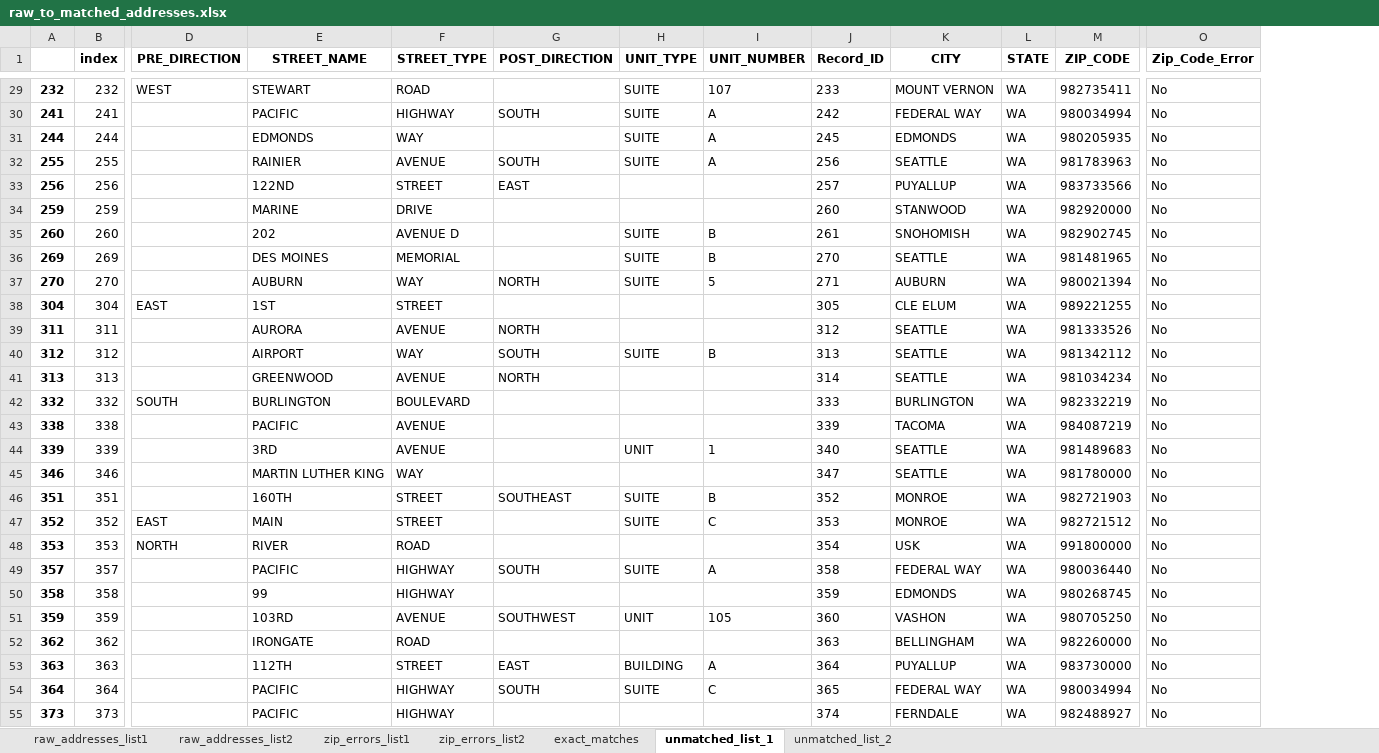
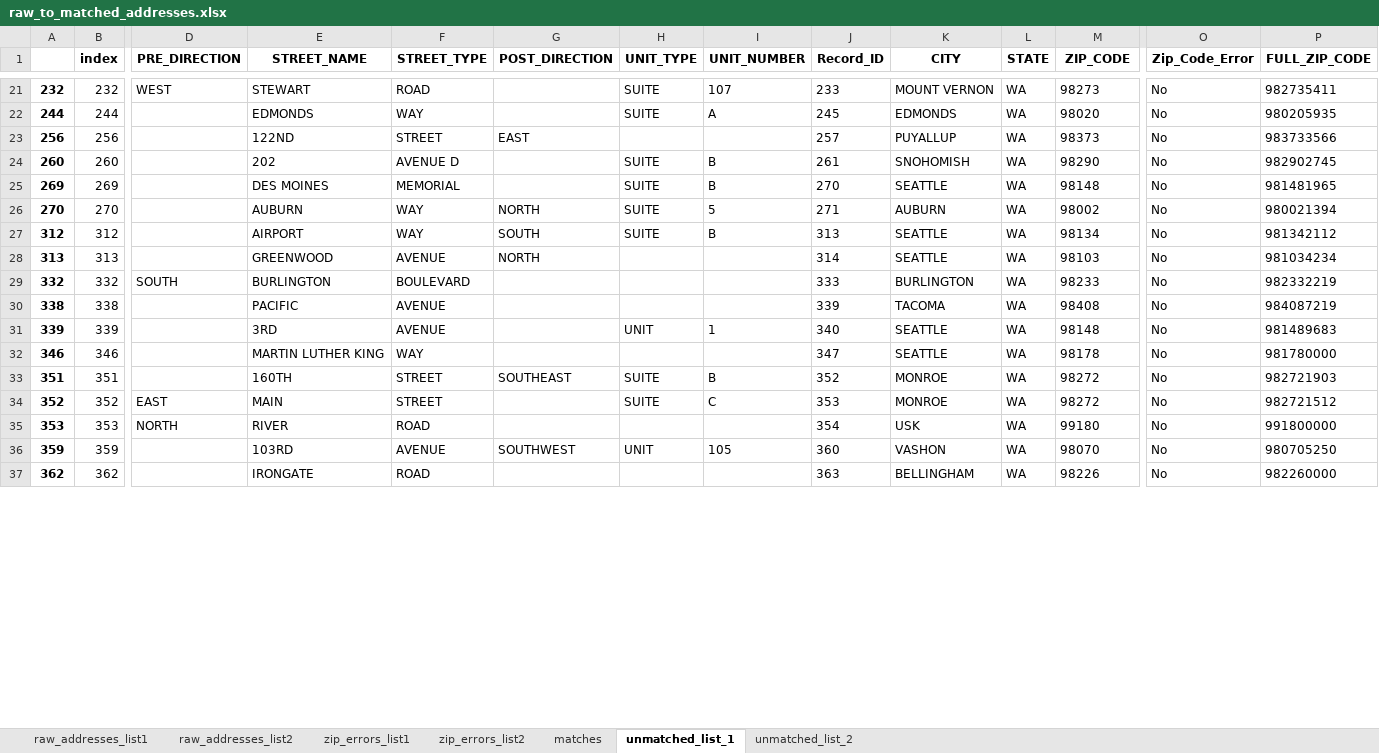
Before and after one commit to aberk104/CS410-Project, an Excel workbook: output/raw_to_matched_addresses.xlsx, sheet unmatched_list_1, drawn as a sheet; only a part is shown, gaps mark what is left out; values as stored, in another font and other column widths than the file's, no borders; removed rows and columns are numbered as before the commit, all else as after; rows hold the shown columns only; the diff covers the shown part only; the diff names each change by its address in the sheet, - before the commit and + after, or states it on an @@ line.

```diff
--- a/output/raw_to_matched_addresses.xlsx (sheet unmatched_list_1)
+++ b/output/raw_to_matched_addresses.xlsx (sheet unmatched_list_1)
-sheet tab: exact_matches
+sheet tab: matches
+column P (FULL_ZIP_CODE), rows 21-37: 982735411 | 980205935 | 983733566 | 982902745 | 981481965 | 980021394 | 981342112 | 981034234 | 982332219 | 984087219 | 981489683 | 981780000 | 982721903 | 982721512 | 991800000 | 980705250 | 982260000
-M21 (ZIP_CODE): 982735411
+M21 (ZIP_CODE): 98273
-row 30: 241 | 241 |  | PACIFIC | HIGHWAY | SOUTH | SUITE | A | 242 | FEDERAL WAY | WA | 980034994 | No
-M22 (ZIP_CODE): 980205935
+M22 (ZIP_CODE): 98020
-row 32: 255 | 255 |  | RAINIER | AVENUE | SOUTH | SUITE | A | 256 | SEATTLE | WA | 981783963 | No
-M23 (ZIP_CODE): 983733566
+M23 (ZIP_CODE): 98373
-row 34: 259 | 259 |  | MARINE | DRIVE |  |  |  | 260 | STANWOOD | WA | 982920000 | No
-M24 (ZIP_CODE): 982902745
+M24 (ZIP_CODE): 98290
-M25 (ZIP_CODE): 981481965
+M25 (ZIP_CODE): 98148
-M26 (ZIP_CODE): 980021394
+M26 (ZIP_CODE): 98002
-row 38: 304 | 304 | EAST | 1ST | STREET |  |  |  | 305 | CLE ELUM | WA | 989221255 | No
-row 39: 311 | 311 |  | AURORA | AVENUE | NORTH |  |  | 312 | SEATTLE | WA | 981333526 | No
-M27 (ZIP_CODE): 981342112
+M27 (ZIP_CODE): 98134
-M28 (ZIP_CODE): 981034234
+M28 (ZIP_CODE): 98103
-M29 (ZIP_CODE): 982332219
+M29 (ZIP_CODE): 98233
-M30 (ZIP_CODE): 984087219
+M30 (ZIP_CODE): 98408
-M31 (ZIP_CODE): 981489683
+M31 (ZIP_CODE): 98148
-M32 (ZIP_CODE): 981780000
+M32 (ZIP_CODE): 98178
-M33 (ZIP_CODE): 982721903
+M33 (ZIP_CODE): 98272
-M34 (ZIP_CODE): 982721512
+M34 (ZIP_CODE): 98272
-M35 (ZIP_CODE): 991800000
+M35 (ZIP_CODE): 99180
-row 49: 357 | 357 |  | PACIFIC | HIGHWAY | SOUTH | SUITE | A | 358 | FEDERAL WAY | WA | 980036440 | No
-row 50: 358 | 358 |  | 99 | HIGHWAY |  |  |  | 359 | EDMONDS | WA | 980268745 | No
-M36 (ZIP_CODE): 980705250
+M36 (ZIP_CODE): 98070
-M37 (ZIP_CODE): 982260000
+M37 (ZIP_CODE): 98226
-row 53: 363 | 363 |  | 112TH | STREET | EAST | BUILDING | A | 364 | PUYALLUP | WA | 983730000 | No
-row 54: 364 | 364 |  | PACIFIC | HIGHWAY | SOUTH | SUITE | C | 365 | FEDERAL WAY | WA | 980034994 | No
-row 55: 373 | 373 |  | PACIFIC | HIGHWAY |  |  |  | 374 | FERNDALE | WA | 982488927 | No
```
Also changed, not shown: 6 added rows, 27 removed rows and 65 edited cells elsewhere in this sheet, sheet matches, sheet unmatched_list_2, output/modeled_matches_vs_ground_truths.xlsx, 4 other files.
